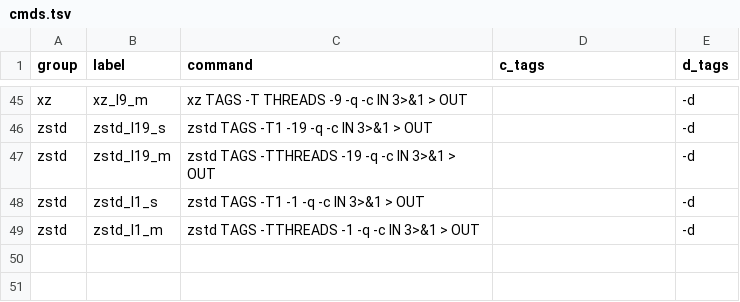
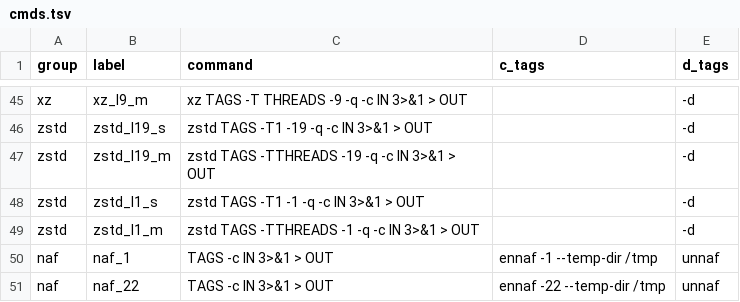
Before and after one commit to jvolkening/compression_benchmark, a TSV file: cmds.tsv, drawn as a sheet; only a part is shown, gaps mark what is left out.

```diff
--- a/cmds.tsv
+++ b/cmds.tsv
@@ -49 +49,3 @@ zstd	zstd_l1_s	zstd TAGS -T1 -1 -q -c IN 3>&1 > OUT		-d
 zstd	zstd_l1_m	zstd TAGS -TTHREADS -1 -q -c IN 3>&1 > OUT		-d
+naf	naf_1	TAGS -c IN 3>&1 > OUT	ennaf -1 --temp-dir /tmp	unnaf
+naf	naf_22	TAGS -c IN 3>&1 > OUT	ennaf -22 --temp-dir /tmp	unnaf
```
Also changed, not shown: 3 other files.
